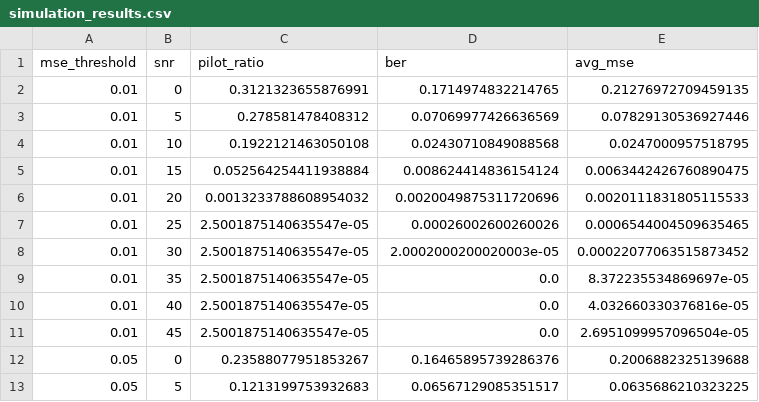
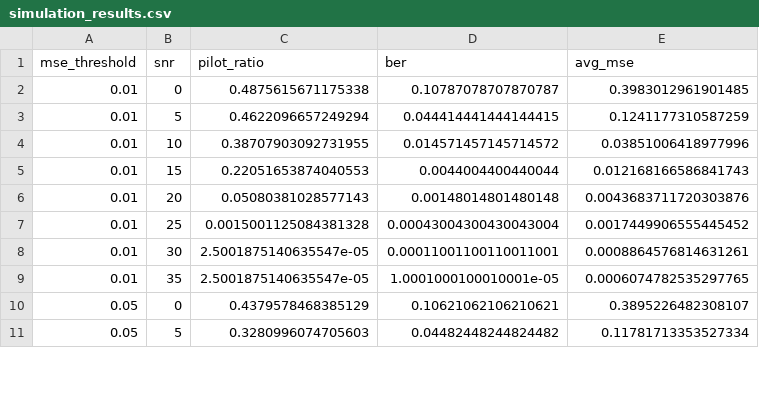
Before and after one commit to ssubrahmaniyan/wireless_channel_estimation, a CSV file: release/b1_prediction/b12_pilot_positioning/nointerpolation/100hz/simulation_results.csv, drawn as a sheet; only a part is shown; the diff covers the shown part only.

Commit message:
Added fixed programs for no interpolation prediction

```diff
--- a/release/b1_prediction/b12_pilot_positioning/nointerpolation/100hz/simulation_results.csv
+++ b/release/b1_prediction/b12_pilot_positioning/nointerpolation/100hz/simulation_results.csv
@@ -1,13 +1,11 @@
 mse_threshold,snr,pilot_ratio,ber,avg_mse
-0.01,0,0.3121323655876991,0.1714974832214765,0.21276972709459135
-0.01,5,0.278581478408312,0.07069977426636569,0.07829130536927446
-0.01,10,0.1922121463050108,0.02430710849088568,0.0247000957518795
-0.01,15,0.052564254411938884,0.008624414836154124,0.0063442426760890475
-0.01,20,0.0013233788608954032,0.0020049875311720696,0.0020111831805115533
-0.01,25,2.5001875140635547e-05,0.00026002600260026,0.0006544004509635465
-0.01,30,2.5001875140635547e-05,2.0002000200020003e-05,0.00022077063515873452
-0.01,35,2.5001875140635547e-05,0.0,8.372235534869697e-05
-0.01,40,2.5001875140635547e-05,0.0,4.032660330376816e-05
-0.01,45,2.5001875140635547e-05,0.0,2.6951099957096504e-05
-0.05,0,0.23588077951853267,0.16465895739286376,0.2006882325139688
-0.05,5,0.1213199753932683,0.06567129085351517,0.0635686210323225
+0.01,0,0.4875615671175338,0.10787078707870787,0.3983012961901485
+0.01,5,0.4622096657249294,0.044414441444144415,0.1241177310587259
+0.01,10,0.38707903092731955,0.014571457145714572,0.03851006418977996
+0.01,15,0.22051653874040553,0.0044004400440044,0.012168166586841743
+0.01,20,0.05080381028577143,0.00148014801480148,0.0043683711720303876
+0.01,25,0.0015001125084381328,0.00043004300430043004,0.0017449906555445452
+0.01,30,2.5001875140635547e-05,0.00011001100110011001,0.0008864576814631261
+0.01,35,2.5001875140635547e-05,1.0001000100010001e-05,0.0006074782535297765
+0.05,0,0.4379578468385129,0.10621062106210621,0.3895226482308107
+0.05,5,0.3280996074705603,0.04482448244824482,0.11781713353527334
```
Also changed, not shown: 8 removed rows and 71 edited cells elsewhere in this file, 12 other files.
